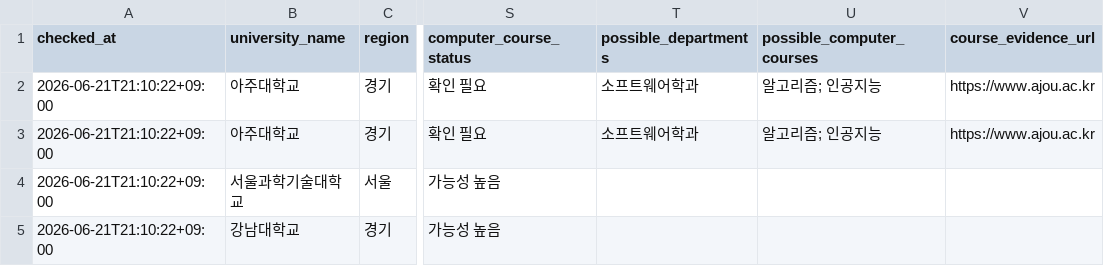
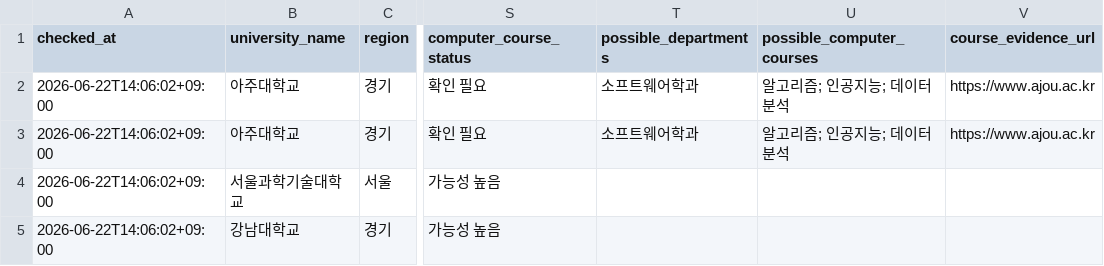
Before and after one commit to undcore/university-course-watcher, a CSV file: university-course-watcher/data/results.csv, drawn as a sheet; only a part is shown, gaps mark what is left out; the diff names each change by its address in the sheet, - before the commit and + after, or states it on an @@ line.

```diff
--- a/university-course-watcher/data/results.csv
+++ b/university-course-watcher/data/results.csv
-A2:A5 (checked_at): 2026-06-21T21:10:22+09:00
+A2:A5 (checked_at): 2026-06-22T14:06:02+09:00
-U2:U3 (possible_computer_courses): 알고리즘; 인공지능
+U2:U3 (possible_computer_courses): 알고리즘; 인공지능; 데이터분석
```
Also changed, not shown: university-course-watcher/data/graduate_admission_results.csv, 3 other files.
